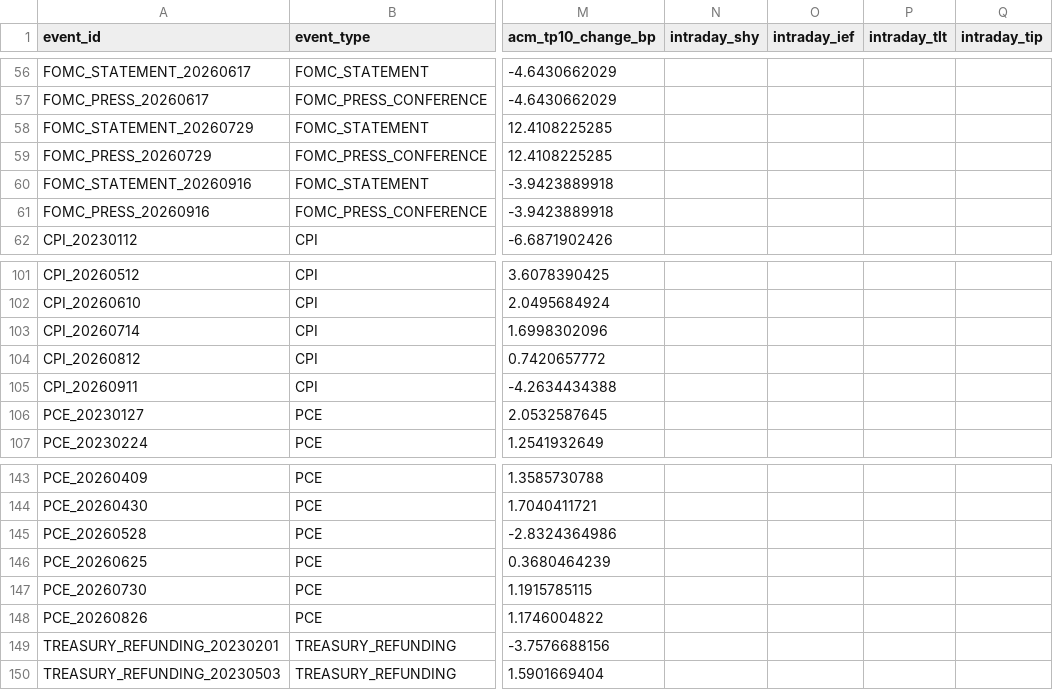
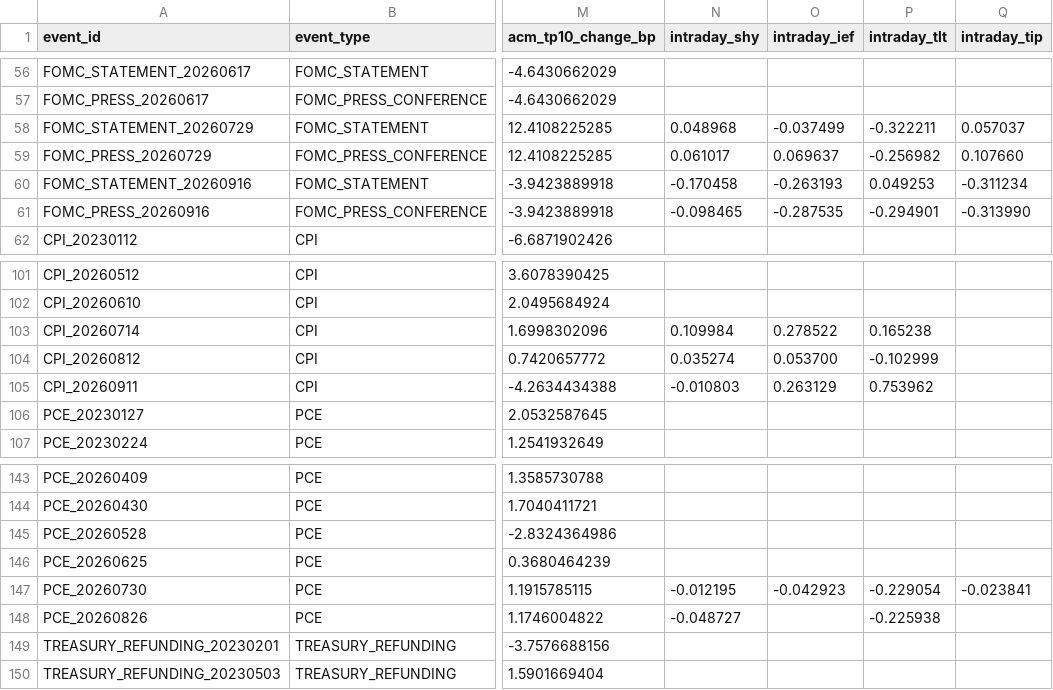
Before and after one commit to Sellina95/Evidence-and-Mechanisms, a CSV file: cases/CASE-002-us-10y-yield-mechanisms/validation/event_identification_v0/events.csv, drawn as a sheet; only a part is shown, gaps mark what is left out; the diff covers the shown part only; the diff names each change by its address in the sheet, - before the commit and + after, or states it on an @@ line.

Commit message:
research: close CASE-002 mechanism evidence V0

```diff
--- a/cases/CASE-002-us-10y-yield-mechanisms/validation/event_identification_v0/events.csv
+++ b/cases/CASE-002-us-10y-yield-mechanisms/validation/event_identification_v0/events.csv
-N58 (intraday_shy): (empty)
+N58 (intraday_shy): 0.048968
-O58 (intraday_ief): (empty)
+O58 (intraday_ief): -0.037499
-P58 (intraday_tlt): (empty)
+P58 (intraday_tlt): -0.322211
-Q58 (intraday_tip): (empty)
+Q58 (intraday_tip): 0.057037
-N59 (intraday_shy): (empty)
+N59 (intraday_shy): 0.061017
-O59 (intraday_ief): (empty)
+O59 (intraday_ief): 0.069637
-P59 (intraday_tlt): (empty)
+P59 (intraday_tlt): -0.256982
-Q59 (intraday_tip): (empty)
+Q59 (intraday_tip): 0.107660
-N60 (intraday_shy): (empty)
+N60 (intraday_shy): -0.170458
-O60 (intraday_ief): (empty)
+O60 (intraday_ief): -0.263193
-P60 (intraday_tlt): (empty)
+P60 (intraday_tlt): 0.049253
-Q60 (intraday_tip): (empty)
+Q60 (intraday_tip): -0.311234
-N61 (intraday_shy): (empty)
+N61 (intraday_shy): -0.098465
-O61 (intraday_ief): (empty)
+O61 (intraday_ief): -0.287535
-P61 (intraday_tlt): (empty)
+P61 (intraday_tlt): -0.294901
-Q61 (intraday_tip): (empty)
+Q61 (intraday_tip): -0.313990
-N103 (intraday_shy): (empty)
+N103 (intraday_shy): 0.109984
-O103 (intraday_ief): (empty)
+O103 (intraday_ief): 0.278522
-P103 (intraday_tlt): (empty)
+P103 (intraday_tlt): 0.165238
-N104 (intraday_shy): (empty)
+N104 (intraday_shy): 0.035274
-O104 (intraday_ief): (empty)
+O104 (intraday_ief): 0.053700
-P104 (intraday_tlt): (empty)
+P104 (intraday_tlt): -0.102999
-N105 (intraday_shy): (empty)
+N105 (intraday_shy): -0.010803
-O105 (intraday_ief): (empty)
+O105 (intraday_ief): 0.263129
-P105 (intraday_tlt): (empty)
+P105 (intraday_tlt): 0.753962
-N147 (intraday_shy): (empty)
+N147 (intraday_shy): -0.012195
-O147 (intraday_ief): (empty)
+O147 (intraday_ief): -0.042923
-P147 (intraday_tlt): (empty)
+P147 (intraday_tlt): -0.229054
-Q147 (intraday_tip): (empty)
+Q147 (intraday_tip): -0.023841
-N148 (intraday_shy): (empty)
+N148 (intraday_shy): -0.048727
-P148 (intraday_tlt): (empty)
+P148 (intraday_tlt): -0.225938
```
Also changed, not shown: 4 edited cells elsewhere in this file, 5 other files.
